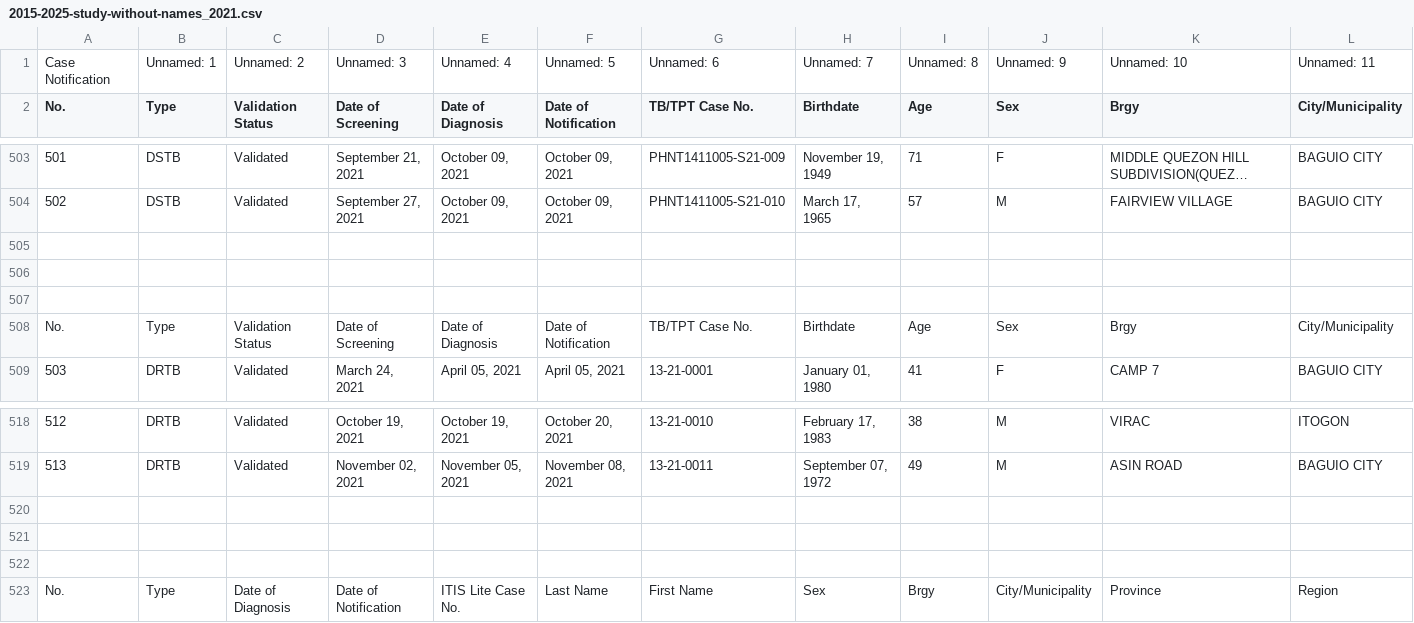
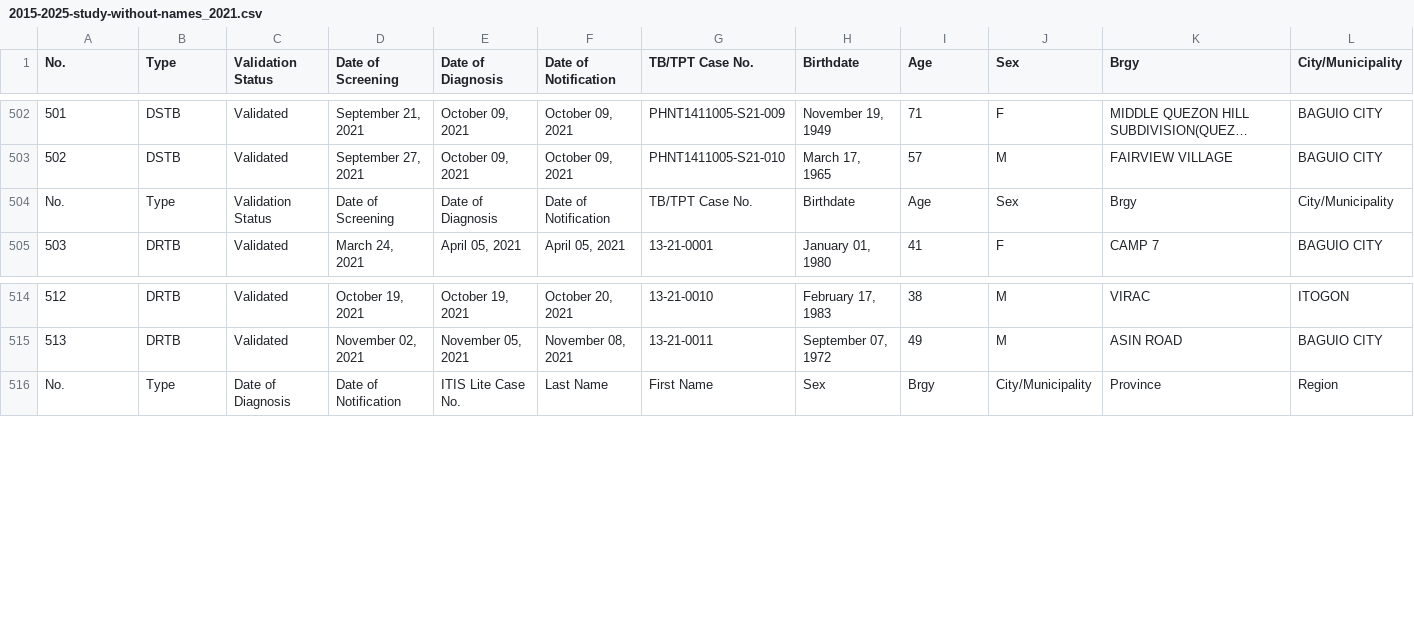
Before and after one commit to VladTemp27/TB-DOTS-CAR-CDSS, a CSV file: dataset/non-temporal/yearly_raw/2015-2025-study-without-names_2021.csv, drawn as a sheet; only a part is shown, gaps mark what is left out; long unchanged cells end in …; rows hold the shown columns only; the diff names each change by its address in the sheet, - before the commit and + after, or states it on an @@ line.

Commit message:
hotfix: set first row as header because previous header was unnamed

```diff
--- a/dataset/non-temporal/yearly_raw/2015-2025-study-without-names_2021.csv
+++ b/dataset/non-temporal/yearly_raw/2015-2025-study-without-names_2021.csv
-row 1: Case Notification | Unnamed: 1 | Unnamed: 2 | Unnamed: 3 | Unnamed: 4 | Unnamed: 5 | Unnamed: 6 | Unnamed: 7 | Unnamed: 8 | Unnamed: 9 | Unnamed: 10 | Unnamed: 11
-row 505: (empty)
-row 506: (empty)
-row 507: (empty)
-row 520: (empty)
-row 521: (empty)
-row 522: (empty)
```
Also changed, not shown: dataset/non-temporal/yearly_raw/2015-2025-study-without-names_2015.csv, dataset/non-temporal/yearly_raw/2015-2025-study-without-names_2022.csv, 10 other files.
